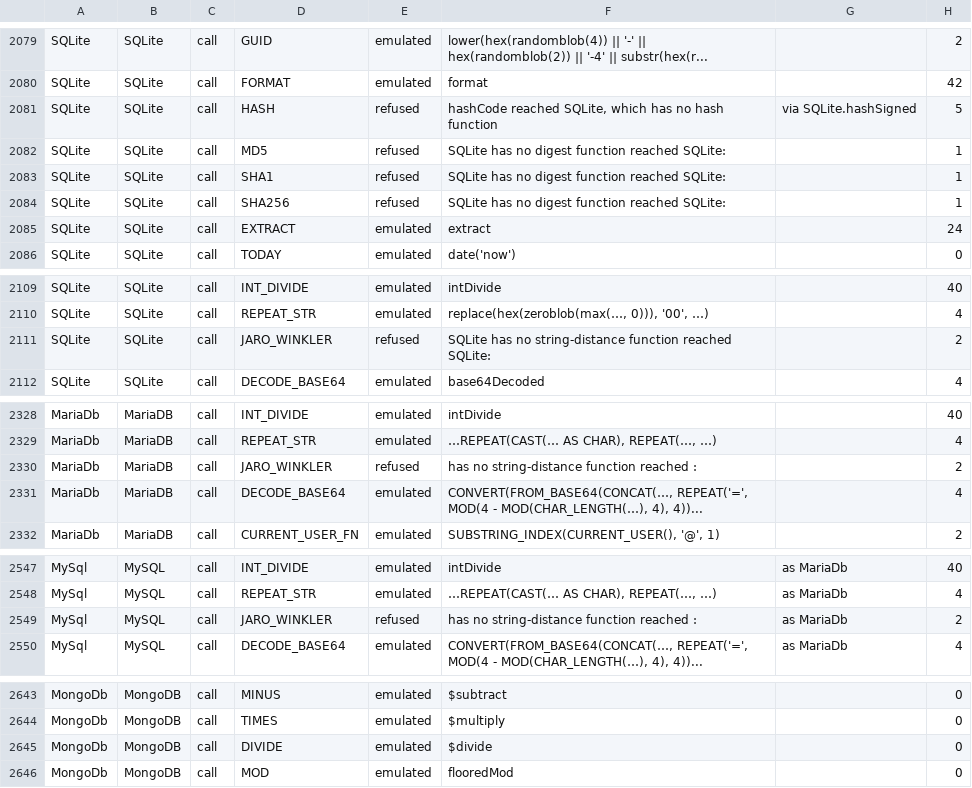
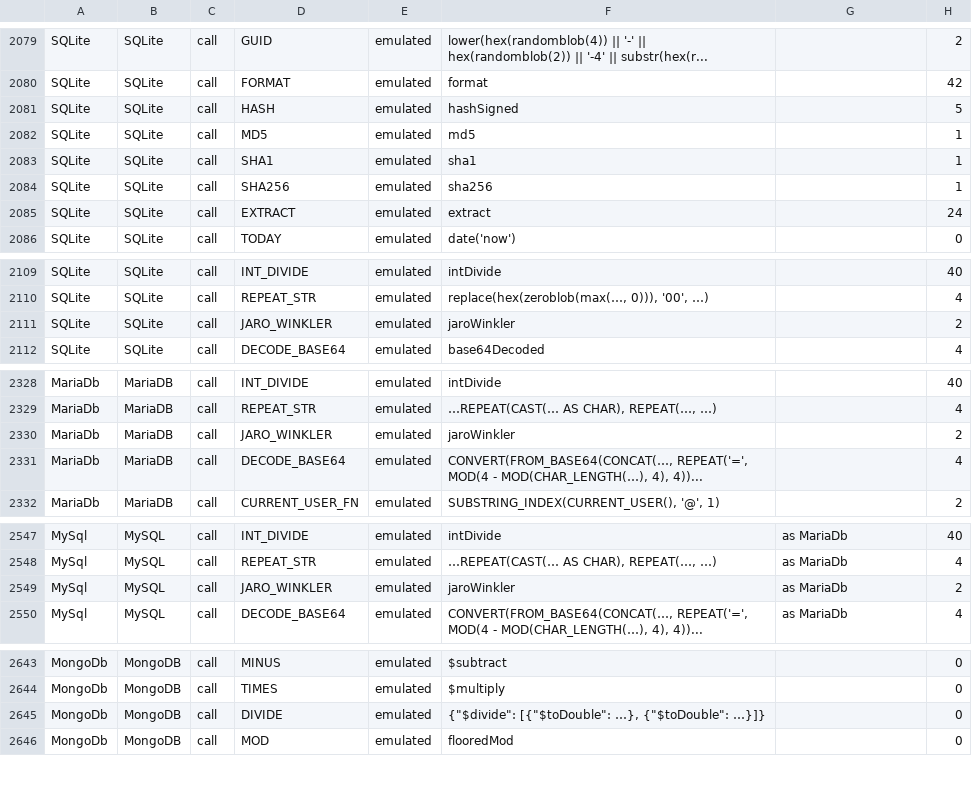
Before and after one commit to kevin-m-knight-gs/legend-lite, a TSV file: docs/dialect-capability/matrix.tsv, drawn as a sheet; only a part is shown, gaps mark what is left out.

```diff
--- a/docs/dialect-capability/matrix.tsv
+++ b/docs/dialect-capability/matrix.tsv
@@ -2080,6 +2080,6 @@ SQLite	SQLite	call	GUID	emulated	lower(hex(randomblob(4)) || '-' || hex(randombl
 SQLite	SQLite	call	FORMAT	emulated	format		42
-SQLite	SQLite	call	HASH	refused	hashCode reached SQLite, which has no hash function	via SQLite.hashSigned	5
-SQLite	SQLite	call	MD5	refused	SQLite has no digest function reached SQLite:		1
-SQLite	SQLite	call	SHA1	refused	SQLite has no digest function reached SQLite:		1
-SQLite	SQLite	call	SHA256	refused	SQLite has no digest function reached SQLite:		1
+SQLite	SQLite	call	HASH	emulated	hashSigned		5
+SQLite	SQLite	call	MD5	emulated	md5		1
+SQLite	SQLite	call	SHA1	emulated	sha1		1
+SQLite	SQLite	call	SHA256	emulated	sha256		1
 SQLite	SQLite	call	EXTRACT	emulated	extract		24
@@ -2110,3 +2110,3 @@ SQLite	SQLite	call	INT_DIVIDE	emulated	intDivide		40
 SQLite	SQLite	call	REPEAT_STR	emulated	replace(hex(zeroblob(max(…, 0))), '00', …)		4
-SQLite	SQLite	call	JARO_WINKLER	refused	SQLite has no string-distance function reached SQLite:		2
+SQLite	SQLite	call	JARO_WINKLER	emulated	jaroWinkler		2
 SQLite	SQLite	call	DECODE_BASE64	emulated	base64Decoded		4
@@ -2329,3 +2329,3 @@ MariaDb	MariaDB	call	INT_DIVIDE	emulated	intDivide		40
 MariaDb	MariaDB	call	REPEAT_STR	emulated	…REPEAT(CAST(… AS CHAR), REPEAT(…, …)		4
-MariaDb	MariaDB	call	JARO_WINKLER	refused	has no string-distance function reached :		2
+MariaDb	MariaDB	call	JARO_WINKLER	emulated	jaroWinkler		2
 MariaDb	MariaDB	call	DECODE_BASE64	emulated	CONVERT(FROM_BASE64(CONCAT(…, REPEAT('=', MOD(4 - MOD(CHAR_LENGTH(…), 4), 4))...		4
@@ -2548,3 +2548,3 @@ MySql	MySQL	call	INT_DIVIDE	emulated	intDivide	as MariaDb	40
 MySql	MySQL	call	REPEAT_STR	emulated	…REPEAT(CAST(… AS CHAR), REPEAT(…, …)	as MariaDb	4
-MySql	MySQL	call	JARO_WINKLER	refused	has no string-distance function reached :	as MariaDb	2
+MySql	MySQL	call	JARO_WINKLER	emulated	jaroWinkler	as MariaDb	2
 MySql	MySQL	call	DECODE_BASE64	emulated	CONVERT(FROM_BASE64(CONCAT(…, REPEAT('=', MOD(4 - MOD(CHAR_LENGTH(…), 4), 4))...	as MariaDb	4
@@ -2644,3 +2644,3 @@ MongoDb	MongoDB	call	MINUS	emulated	$subtract		0
 MongoDb	MongoDB	call	TIMES	emulated	$multiply		0
-MongoDb	MongoDB	call	DIVIDE	emulated	$divide		0
+MongoDb	MongoDB	call	DIVIDE	emulated	{"$divide": [{"$toDouble": …}, {"$toDouble": …}]}		0
 MongoDb	MongoDB	call	MOD	emulated	flooredMod		0
```
Also changed, not shown: 34 other files.
